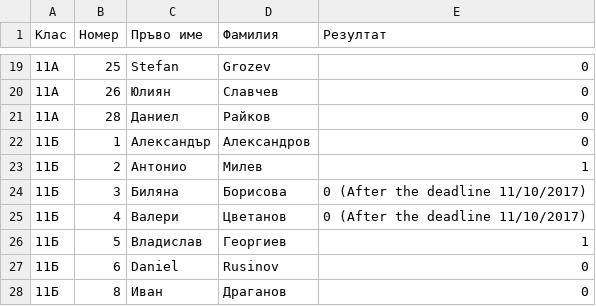
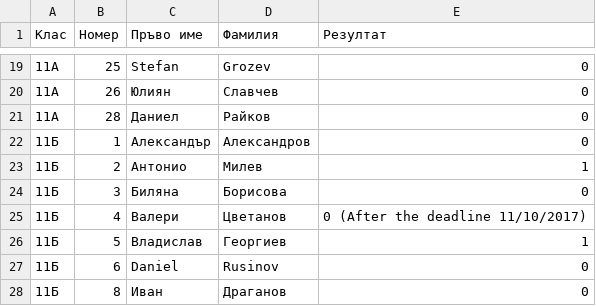
Before and after one commit to MKGames/software_engineering2017, a CSV file: B_05_Vladislav_Georgiev_results.csv, drawn as a sheet; only a part is shown, gaps mark what is left out.

Commit message:
she wasnt afster the deadline (i cant prichinq i tova ;_:)

```diff
--- a/B_05_Vladislav_Georgiev_results.csv
+++ b/B_05_Vladislav_Georgiev_results.csv
@@ -23,3 +23,3 @@
 11Б,2,Антонио,Милев,1
-11Б,3,Биляна,Борисова,0 (After the deadline 11/10/2017)
+11Б,3,Биляна,Борисова,0
 11Б,4,Валери,Цветанов,0 (After the deadline 11/10/2017)
```
